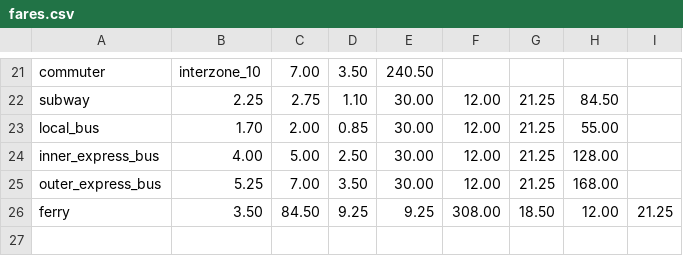
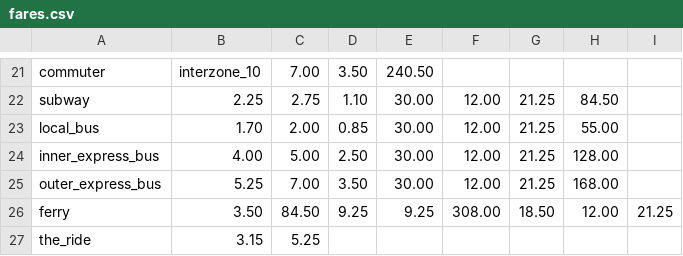
Before and after one commit to thecristen/dotcom, a CSV file: apps/fares/priv/fares.csv, drawn as a sheet; only a part is shown, gaps mark what is left out; the diff names each change by its address in the sheet, - before the commit and + after, or states it on an @@ line.

Commit message:
the ride content

```diff
--- a/apps/fares/priv/fares.csv
+++ b/apps/fares/priv/fares.csv
+row 27: the_ride | 3.15 | 5.25
```
Also changed, not shown: 8 other files.
